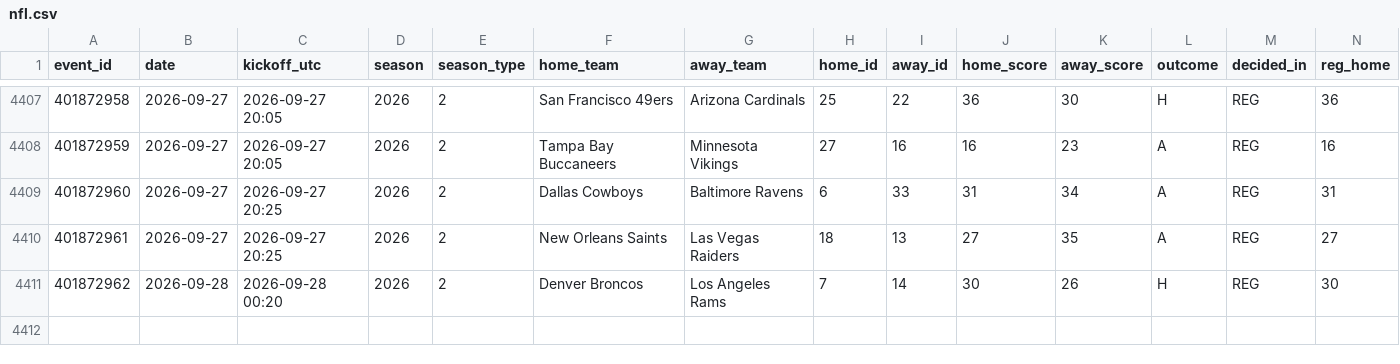
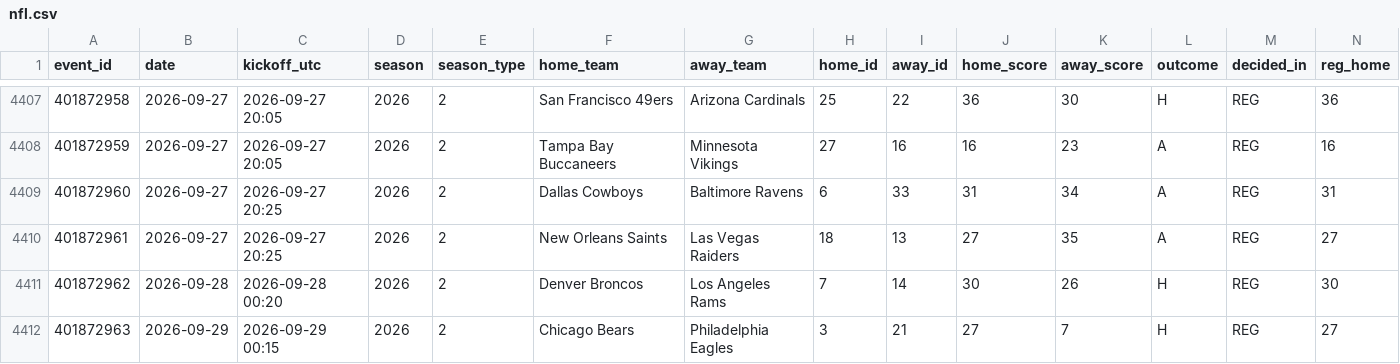
Before and after one commit to Dudusola/tete, a CSV file: data/sports_history/nfl.csv, drawn as a sheet; only a part is shown, gaps mark what is left out; rows hold the shown columns only; the diff names each change by its address in the sheet, - before the commit and + after, or states it on an @@ line.

```diff
--- a/data/sports_history/nfl.csv
+++ b/data/sports_history/nfl.csv
+row 4412: 401872963 | 2026-09-29 | 2026-09-29 00:15 | 2026 | 2 | Chicago Bears | Philadelphia Eagles | 3 | 21 | 27 | 7 | H | REG | 27
```
Also changed, not shown: 3 other files.
